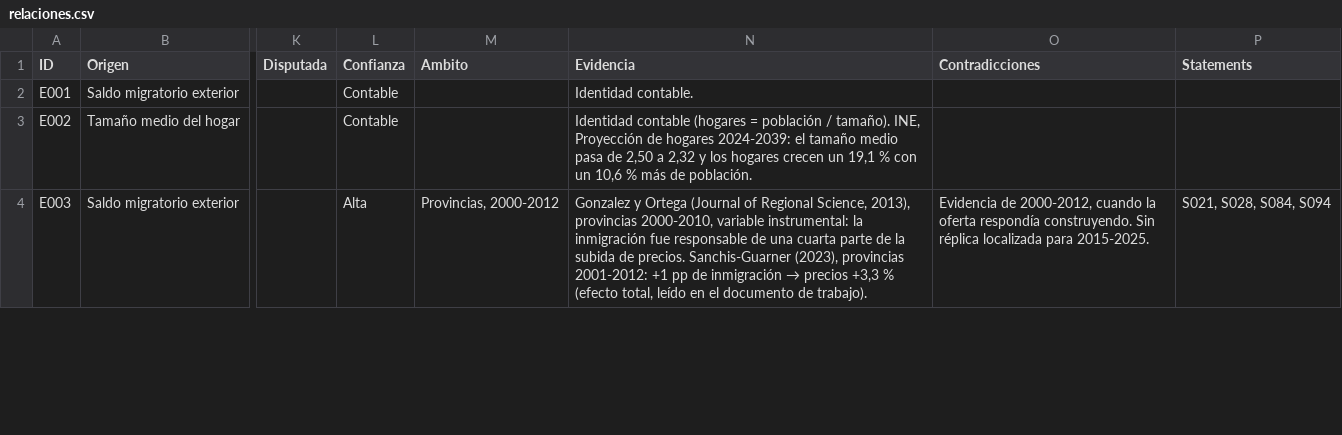
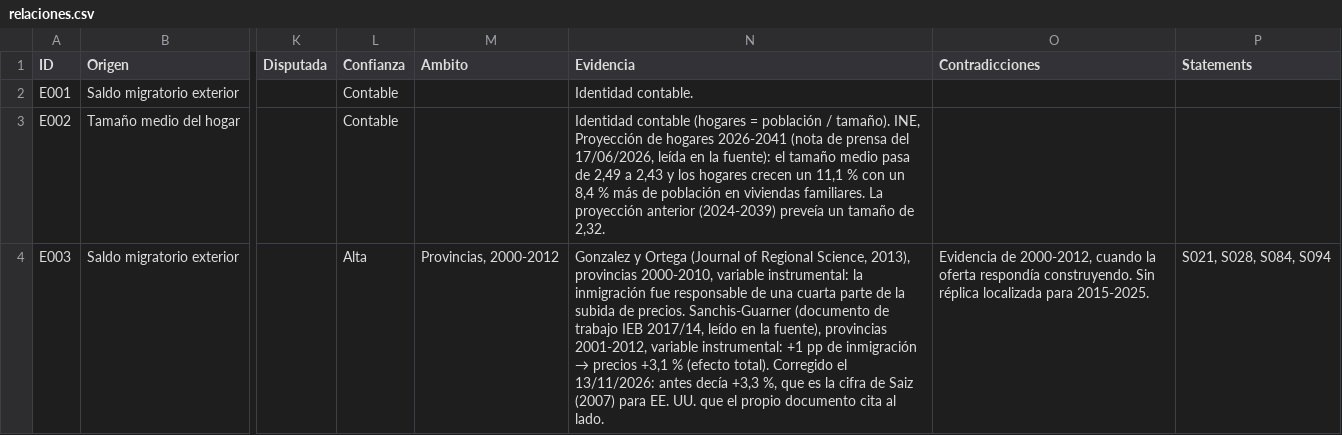
Before and after one commit to jcs-portal/soih-vivienda-espana, a CSV file: 12_Cases/Vivienda Espana/datos/relaciones.csv, drawn as a sheet; only a part is shown, gaps mark what is left out; the diff covers the shown part only; the diff names each change by its address in the sheet, - before the commit and + after, or states it on an @@ line.

```diff
--- a/12_Cases/Vivienda Espana/datos/relaciones.csv
+++ b/12_Cases/Vivienda Espana/datos/relaciones.csv
-N3 (Evidencia): …de hogares 2024-2039: el tamaño medio pasa de 2,50 a 2,32 y los hogares crecen un 19,1 % con un 10,6 % más de población.
+N3 (Evidencia): …de hogares 2026-2041 (nota de prensa del 17/06/2026, leída en la fuente): el tamaño medio pasa de 2,49 a 2,43 y los hogares crecen un 11,1 % con un 8,4 % más de población en viviendas familiares. La proyección anterior (2024-2039) preveía un tamaño de 2,32.
@@ N4 (Evidencia): …precios. Sanchis-Guarner (2023), provincias 2001-2012: +1 pp de inmigración → precios +3,3 % (efecto total, leído en el documento de trabajo). → …precios. Sanchis-Guarner (documento de trabajo IEB 2017/14, leído en la fuente), provincias 2001-2012, variable instrumental: +1 pp de inmigración → precios +3,1 % (efecto total). Corregido el 13/11/2026: antes decía +3,3 %, que es la cifra de Saiz (2007) para EE. UU. que el propio documento cita al lado. @@
```
Also changed, not shown: 9 edited cells elsewhere in this file, 12_Cases/Vivienda Espana/datos/clusters_foco.csv, 12_Cases/Vivienda Espana/datos/fuentes.csv, 46 other files.
